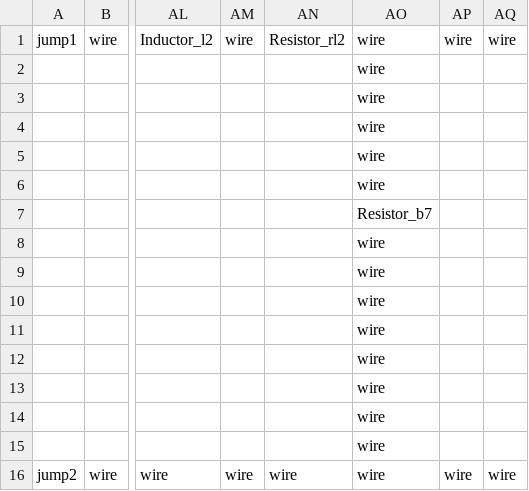
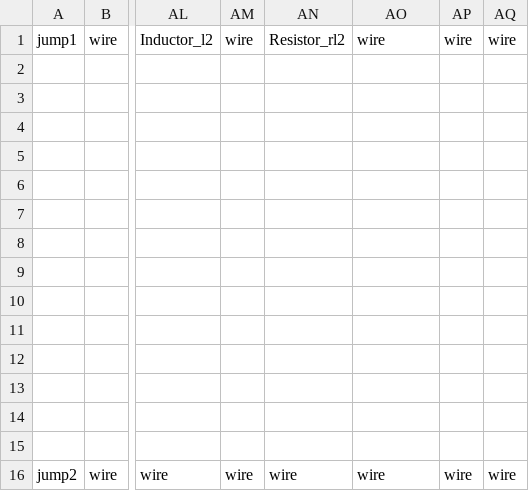
Before and after one commit to madmax3000/ice, a CSV file: single_phase_xmer.csv, drawn as a sheet; only a part is shown, gaps mark what is left out; the diff names each change by its address in the sheet, - before the commit and + after, or states it on an @@ line.

```diff
--- a/single_phase_xmer.csv
+++ b/single_phase_xmer.csv
-AO2:AO6: wire
+AO2:AO6: (empty)
-AO7: Resistor_b7
+AO7: (empty)
-AO8:AO15: wire
+AO8:AO15: (empty)
```
Also changed, not shown: circuit_inputs.csv, rectifier_ckt_params.csv, 4 other files.
